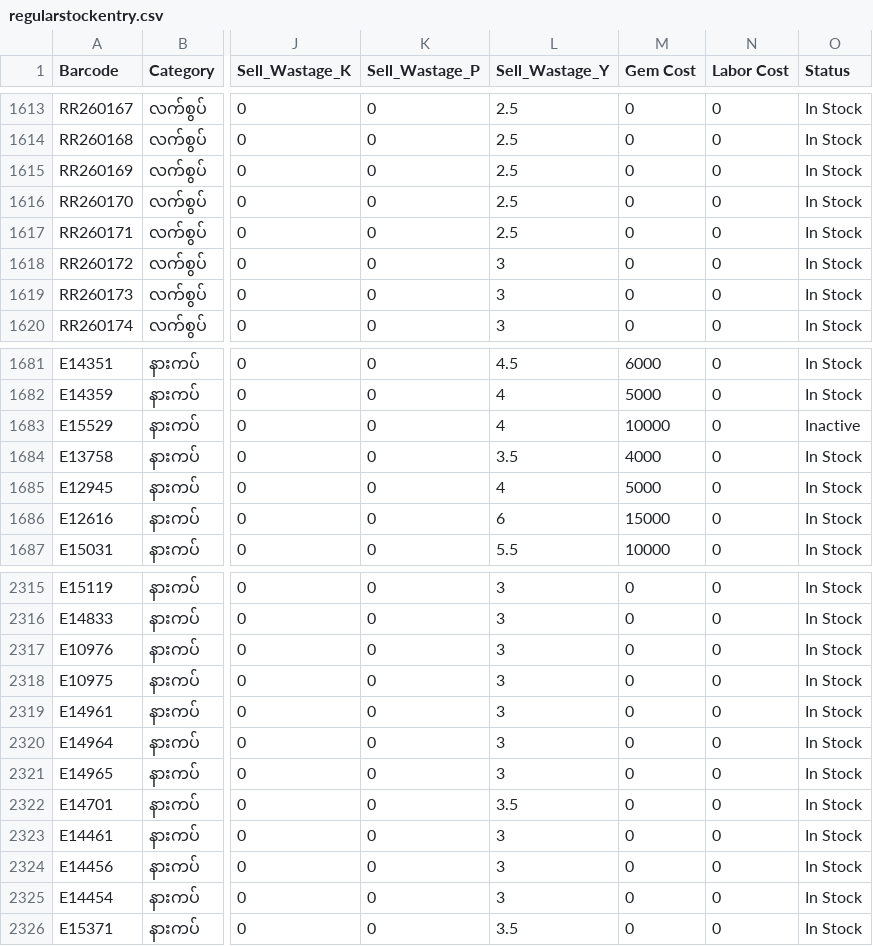
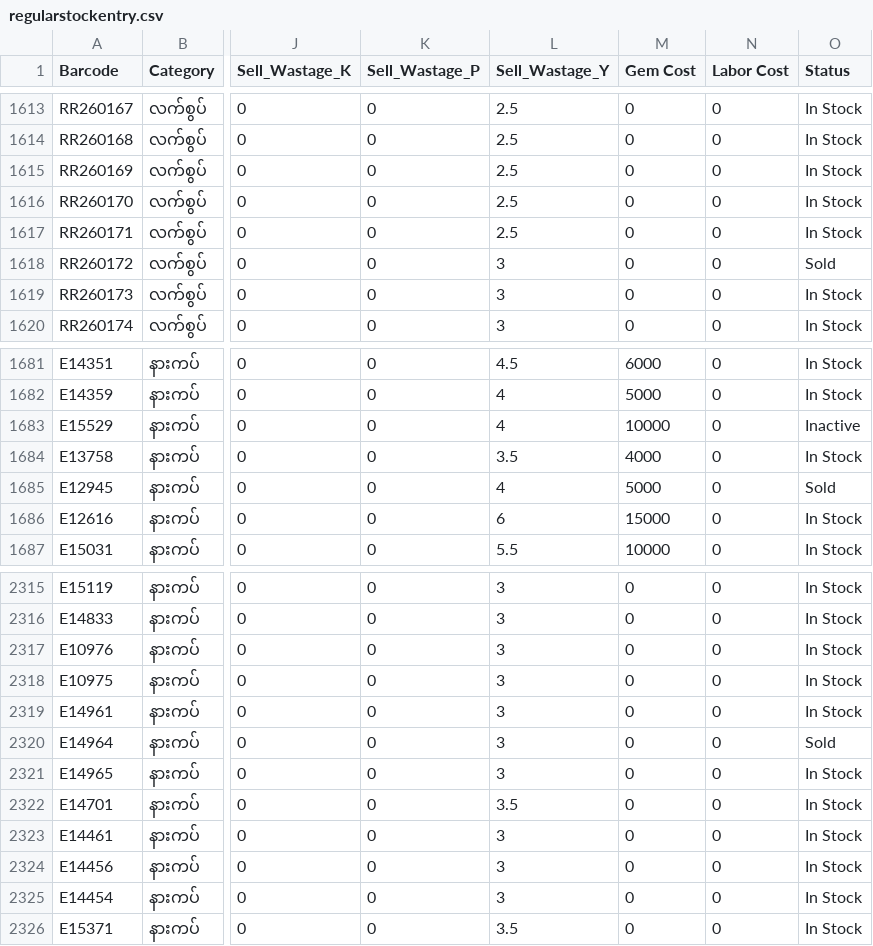
Before and after one commit to Eitaylay/tinyshwesayin, a CSV file: regularstockentry.csv, drawn as a sheet; only a part is shown, gaps mark what is left out; the diff names each change by its address in the sheet, - before the commit and + after, or states it on an @@ line.

Commit message:
Update regularstockentry.csv via uploader

```diff
--- a/regularstockentry.csv
+++ b/regularstockentry.csv
-O1618 (Status): In Stock
+O1618 (Status): Sold
-O1685 (Status): In Stock
+O1685 (Status): Sold
-O2320 (Status): In Stock
+O2320 (Status): Sold
```
